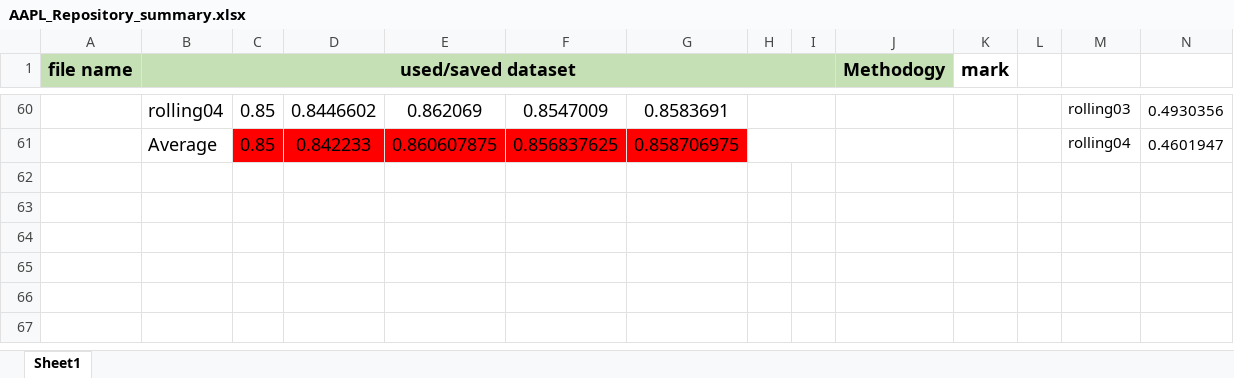
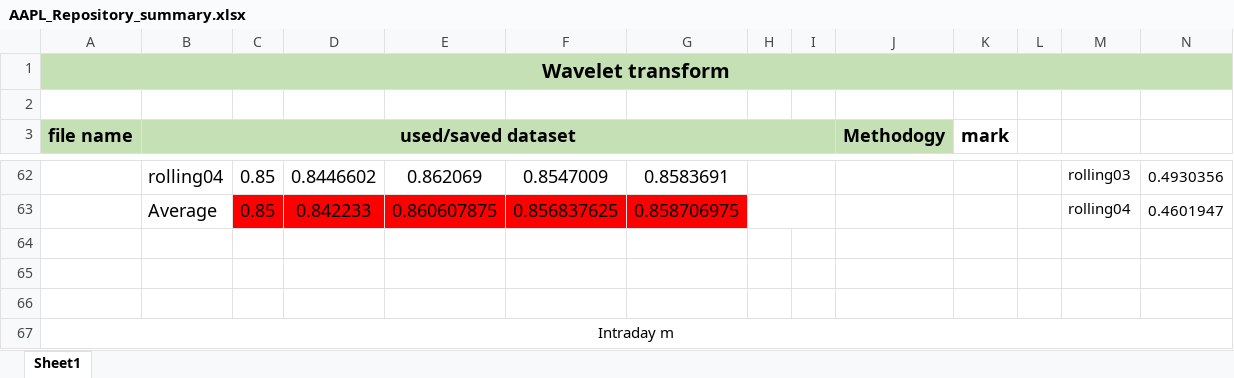
Before and after one commit to LuZhang907/WrappingUp_Exploring_Intraday_Momentum, an Excel workbook: Wavelet Transformation/AAPL_Repository_summary.xlsx, sheet Sheet1, drawn as a sheet; only a part is shown, gaps mark what is left out; values as stored, in another font and other column widths than the file's, no borders; charts and pictures not drawn; rows hold the shown columns only; the diff names each change by its address in the sheet, - before the commit and + after, or states it on an @@ line.

Commit message:
update

```diff
--- a/Wavelet Transformation/AAPL_Repository_summary.xlsx (sheet Sheet1)
+++ b/Wavelet Transformation/AAPL_Repository_summary.xlsx (sheet Sheet1)
+row 1: Wavelet transform
+row 2: (empty)
+row 64: (empty)
+row 65: (empty)
+row 66: (empty)
+row 67: Intraday m
```
Also changed, not shown: formulas that keep their value, charts or pictures.
